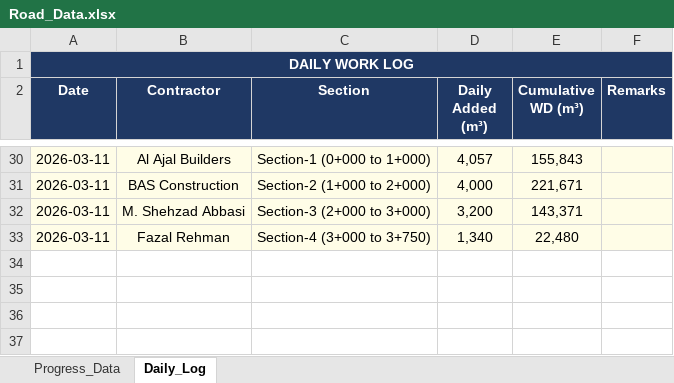
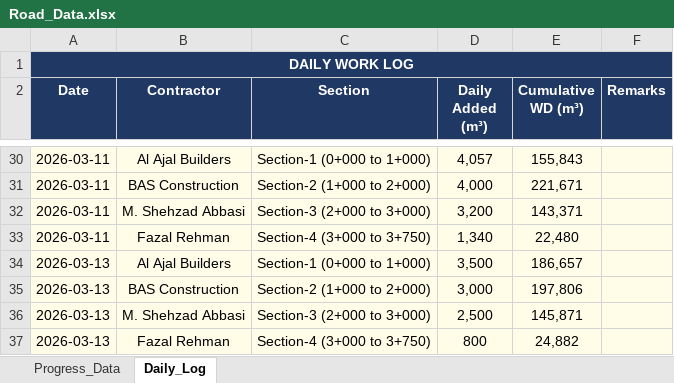
Before and after one commit to Measaan/Margalla-Earthwork-Fill-Dashboard, an Excel workbook: Road_Data.xlsx, sheet Daily_Log, drawn as a sheet; only a part is shown, gaps mark what is left out; values as stored, in another font and other column widths than the file's, no borders; the diff names each change by its address in the sheet, - before the commit and + after, or states it on an @@ line.

Commit message:
Daily update 14/03/2026 10:43:54.65

```diff
--- a/Road_Data.xlsx (sheet Daily_Log)
+++ b/Road_Data.xlsx (sheet Daily_Log)
+row 34: 2026-03-13 | Al Ajal Builders | Section-1 (0+000 to 1+000) | 3,500 | 186,657
+row 35: 2026-03-13 | BAS Construction | Section-2 (1+000 to 2+000) | 3,000 | 197,806
+row 36: 2026-03-13 | M. Shehzad Abbasi | Section-3 (2+000 to 3+000) | 2,500 | 145,871
+row 37: 2026-03-13 | Fazal Rehman | Section-4 (3+000 to 3+750) | 800 | 24,882
```
Also changed, not shown: sheet Progress_Data, 1 other file.
